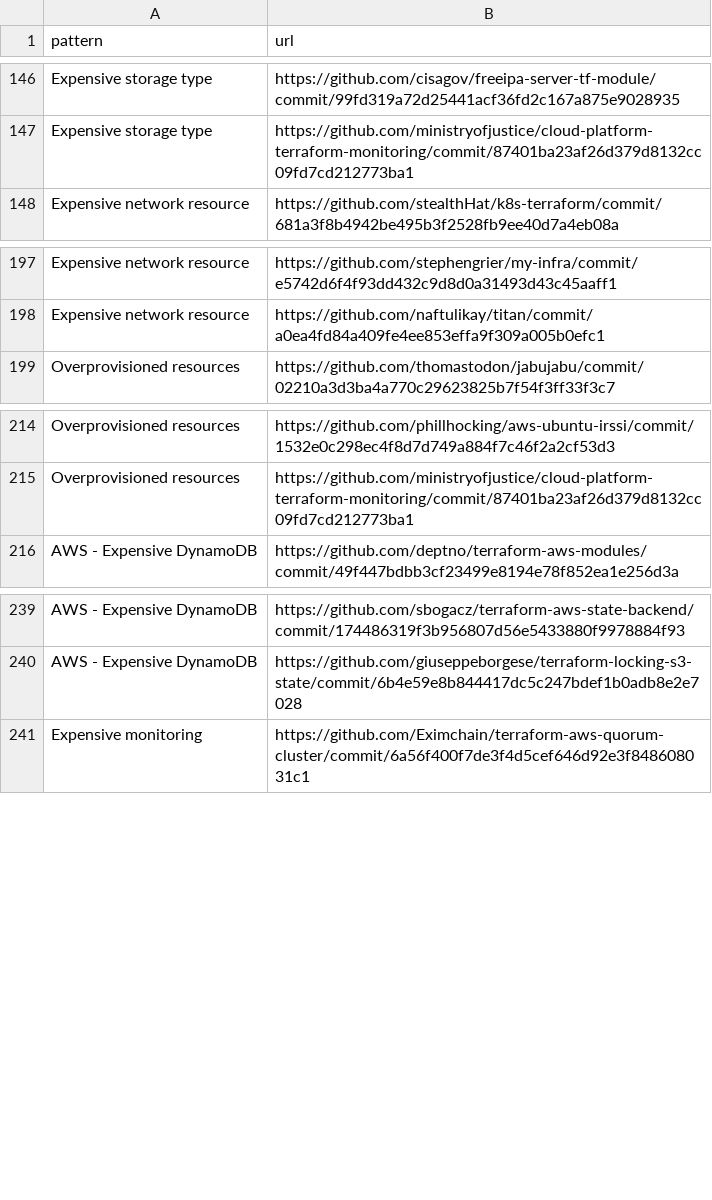
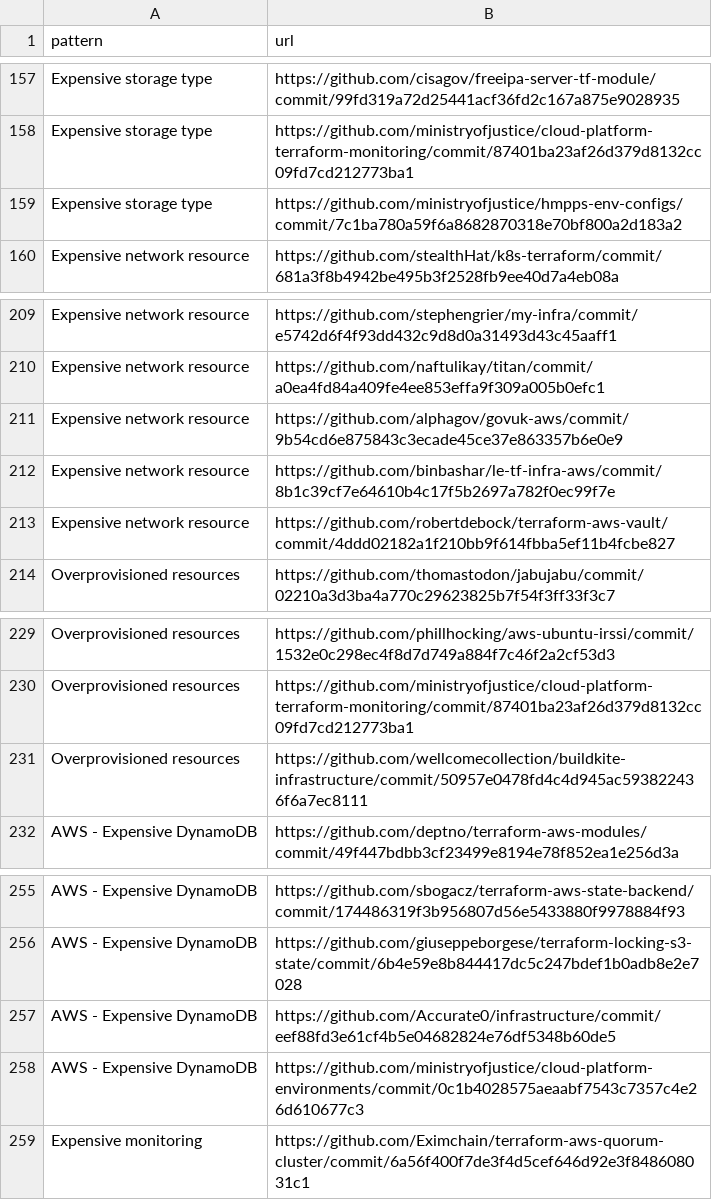
Before and after one commit to InputUsername/iac-cost-linters, a CSV file: 2-pattern-extraction/pattern_occurrences.csv, drawn as a sheet; only a part is shown, gaps mark what is left out; the diff covers the shown part only; the diff names each change by its address in the sheet, - before the commit and + after, or states it on an @@ line.

```diff
--- a/2-pattern-extraction/pattern_occurrences.csv
+++ b/2-pattern-extraction/pattern_occurrences.csv
+row 159: Expensive storage type | https://github.com/ministryofjustice/hmpps-env-configs/commit/7c1ba780a59f6a8682870318e70bf800a2d183a2
+row 211: Expensive network resource | https://github.com/alphagov/govuk-aws/commit/9b54cd6e875843c3ecade45ce37e863357b6e0e9
+row 212: Expensive network resource | https://github.com/binbashar/le-tf-infra-aws/commit/8b1c39cf7e64610b4c17f5b2697a782f0ec99f7e
+row 213: Expensive network resource | https://github.com/robertdebock/terraform-aws-vault/commit/4ddd02182a1f210bb9f614fbba5ef11b4fcbe827
+row 231: Overprovisioned resources | https://github.com/wellcomecollection/buildkite-infrastructure/commit/50957e0478fd4c4d945ac593822436f6a7ec8111
+row 257: AWS - Expensive DynamoDB | https://github.com/Accurate0/infrastructure/commit/eef88fd3e61cf4b5e04682824e76df5348b60de5
+row 258: AWS - Expensive DynamoDB | https://github.com/ministryofjustice/cloud-platform-environments/commit/0c1b4028575aeaabf7543c7357c4e26d610677c3
```
Also changed, not shown: 18 added rows elsewhere in this file, 3 other files.
